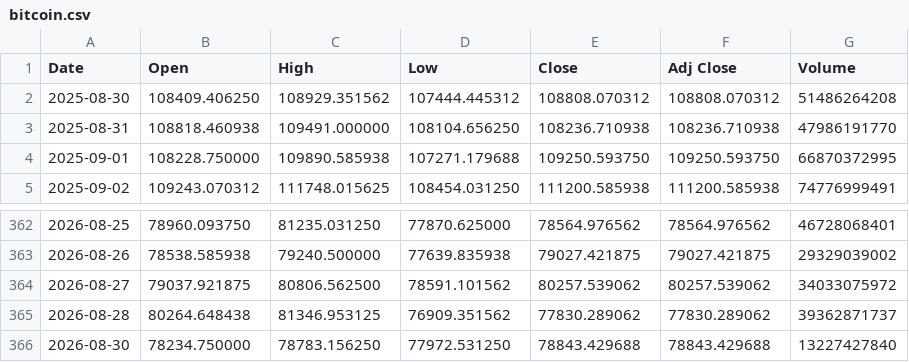
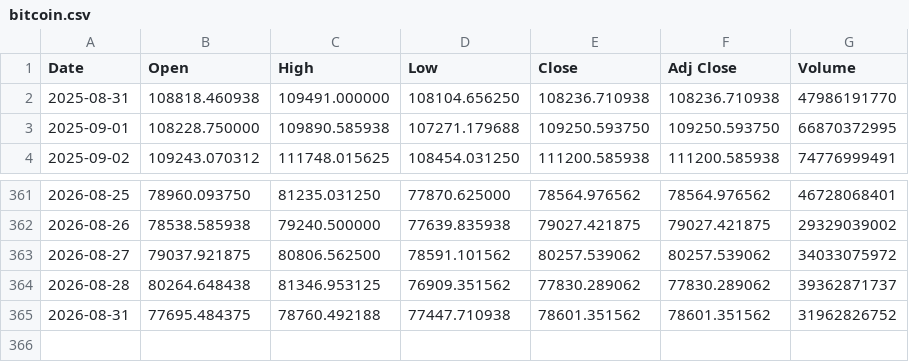
Before and after one commit to yamaccu/marketdata, a CSV file: data/bitcoin.csv, drawn as a sheet; only a part is shown, gaps mark what is left out; removed rows and columns are numbered as before the commit, all else as after; the diff names each change by its address in the sheet, - before the commit and + after, or states it on an @@ line.

```diff
--- a/data/bitcoin.csv
+++ b/data/bitcoin.csv
-row 2: 2025-08-30 | 108409.406250 | 108929.351562 | 107444.445312 | 108808.070312 | 108808.070312 | 51486264208
-row 366: 2026-08-30 | 78234.750000 | 78783.156250 | 77972.531250 | 78843.429688 | 78843.429688 | 13227427840
+row 365: 2026-08-31 | 77695.484375 | 78760.492188 | 77447.710938 | 78601.351562 | 78601.351562 | 31962826752
```
Also changed, not shown: data/bitcoin_1h.csv, data/gold_futures.csv, 3 other files.
